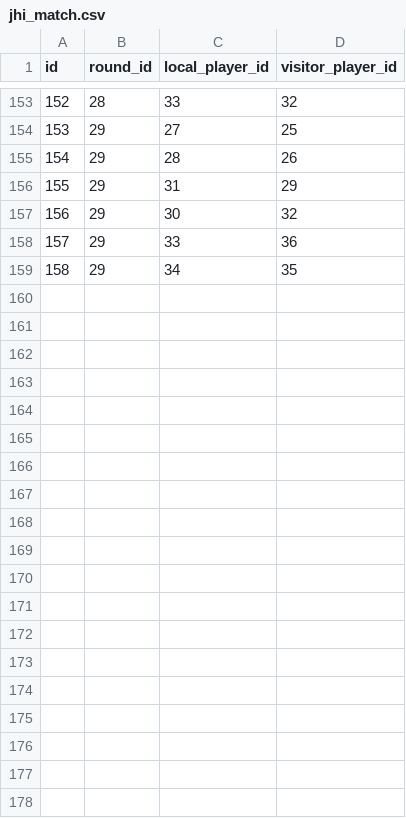
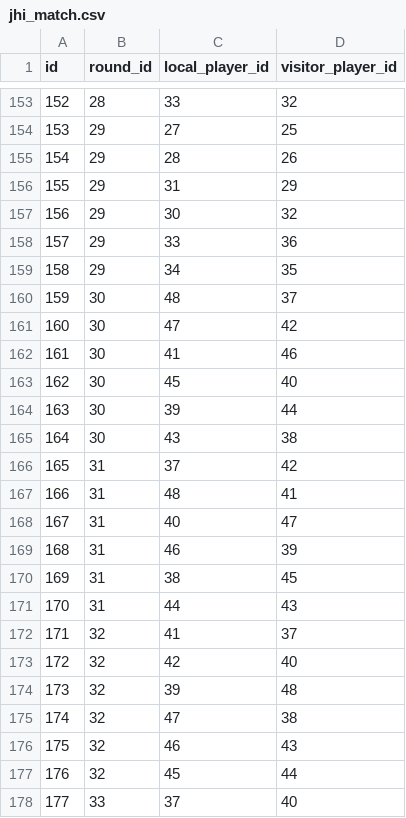
Before and after one commit to PacoMunoz/tennis-jazz, a CSV file: src/main/resources/config/liquibase/fake-data/jhi_match.csv, drawn as a sheet; only a part is shown, gaps mark what is left out; the diff covers the shown part only.

Commit message:
faker data

```diff
--- a/src/main/resources/config/liquibase/fake-data/jhi_match.csv
+++ b/src/main/resources/config/liquibase/fake-data/jhi_match.csv
@@ -159 +159,20 @@ id;round_id;local_player_id;visitor_player_id
 158;29;34;35
+159;30;48;37
+160;30;47;42
+161;30;41;46
+162;30;45;40
+163;30;39;44
+164;30;43;38
+165;31;37;42
+166;31;48;41
+167;31;40;47
+168;31;46;39
+169;31;38;45
+170;31;44;43
+171;32;41;37
+172;32;42;40
+173;32;39;48
+174;32;47;38
+175;32;46;43
+176;32;45;44
+177;33;37;40
```
Also changed, not shown: 17 added rows elsewhere in this file, src/main/resources/config/liquibase/fake-data/player.csv.
